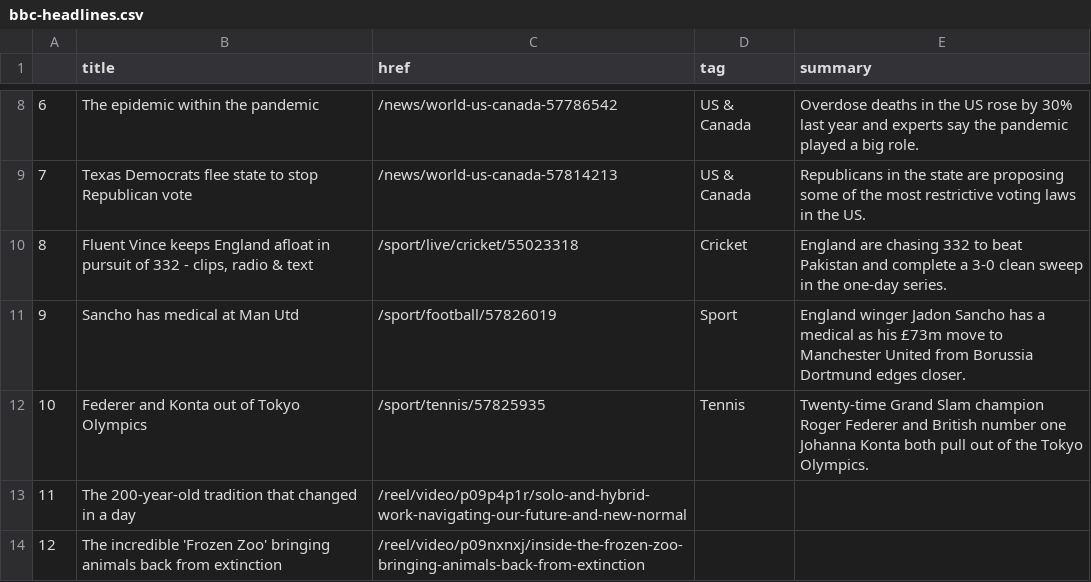
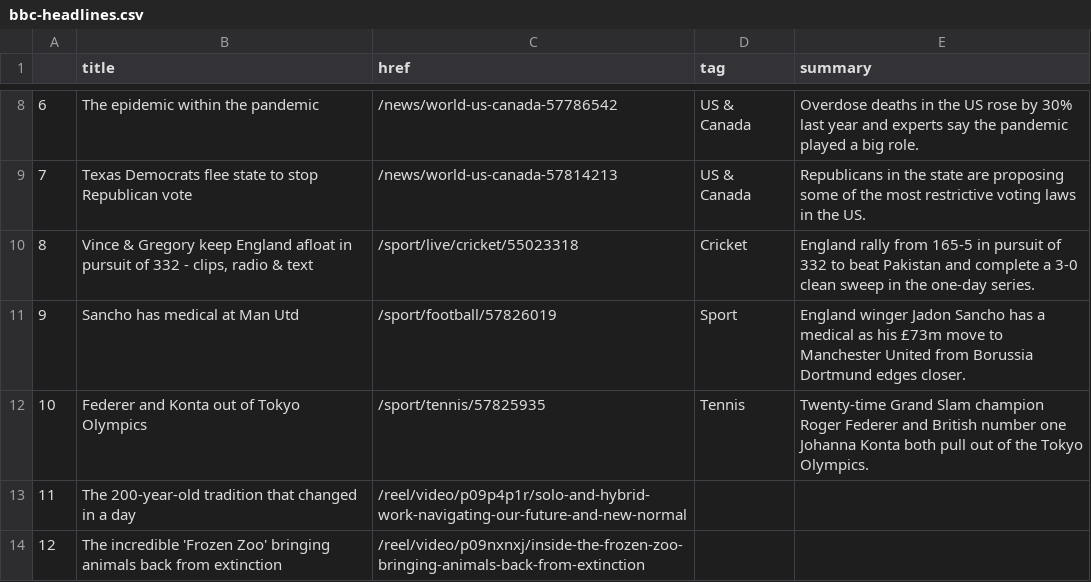
Before and after one commit to bujanowski/automated-scraper, a CSV file: bbc-headlines.csv, drawn as a sheet; only a part is shown, gaps mark what is left out.

```diff
--- a/bbc-headlines.csv
+++ b/bbc-headlines.csv
@@ -9,3 +9,3 @@
 7,Texas Democrats flee state to stop Republican vote,/news/world-us-canada-57814213,US & Canada,Republicans in the state are proposing some of the most restrictive voting laws in the US.
-8,"Fluent Vince keeps England afloat in pursuit of 332 - clips, radio & text",/sport/live/cricket/55023318,Cricket,England are chasing 332 to beat Pakistan and complete a 3-0 clean sweep in the one-day series.
+8,"Vince & Gregory keep England afloat in pursuit of 332 - clips, radio & text",/sport/live/cricket/55023318,Cricket,England rally from 165-5 in pursuit of 332 to beat Pakistan and complete a 3-0 clean sweep in the one-day series.
 9,Sancho has medical at Man Utd,/sport/football/57826019,Sport,England winger Jadon Sancho has a medical as his £73m move to Manchester United from Borussia Dortmund edges closer.
```
